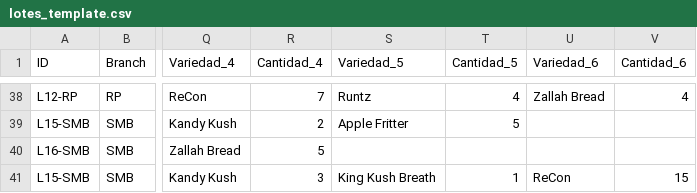
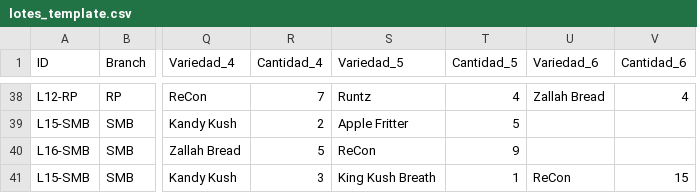
Before and after one commit to ALi3naTEd0/control_lotes, a CSV file: lotes_template.csv, drawn as a sheet; only a part is shown, gaps mark what is left out; the diff names each change by its address in the sheet, - before the commit and + after, or states it on an @@ line.

Commit message:
Actualización 2026-11-03 19:51 Eduardo

```diff
--- a/lotes_template.csv
+++ b/lotes_template.csv
-S40 (Variedad_5): (empty)
+S40 (Variedad_5): ReCon
-T40 (Cantidad_5): (empty)
+T40 (Cantidad_5): 9
```
